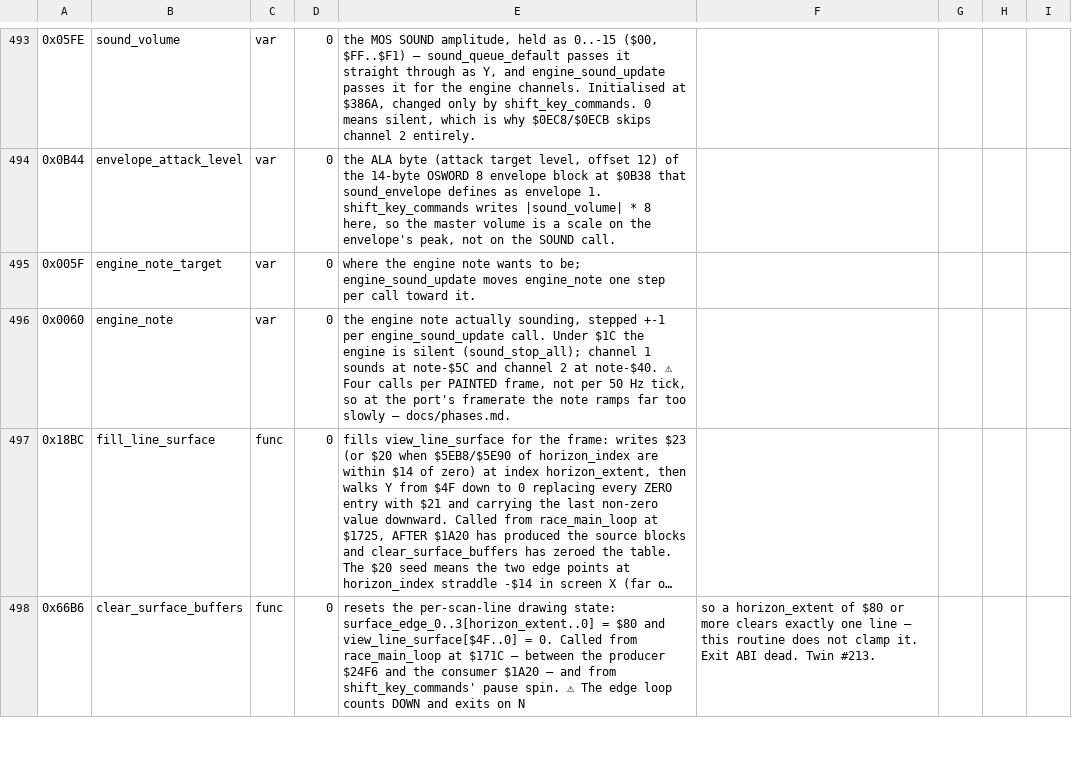
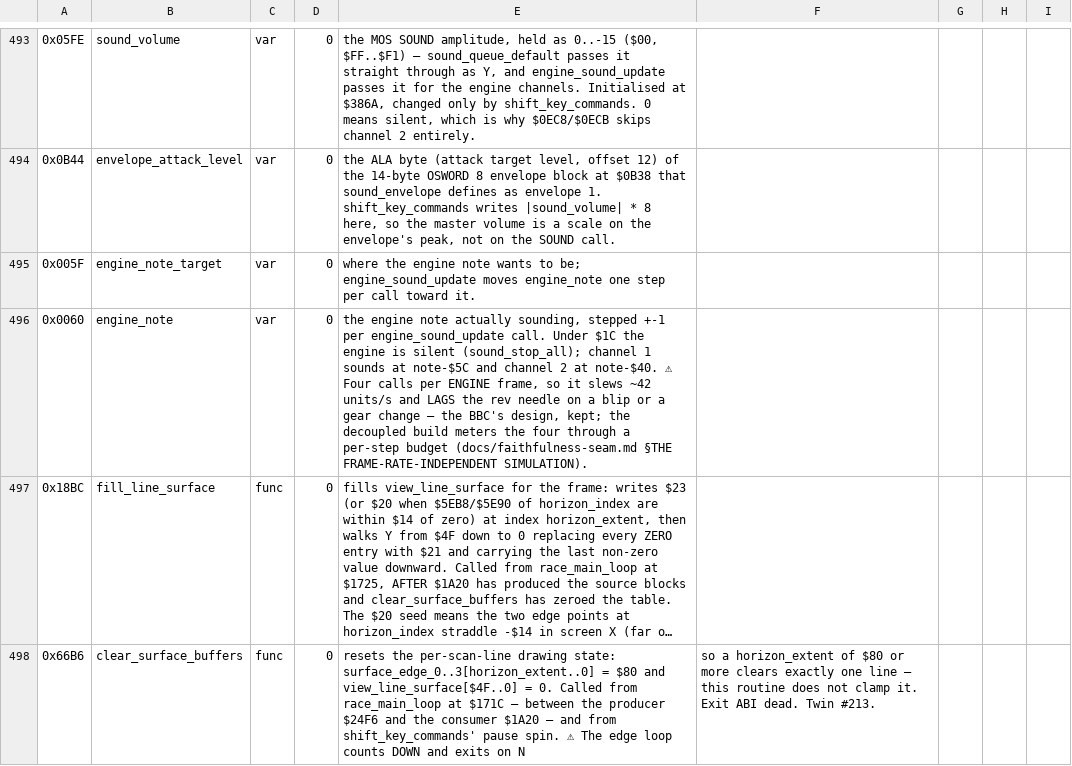
Before and after one commit to Vesuri/revs, a CSV file: disasm/symbols.csv, drawn as a sheet; only a part is shown, gaps mark what is left out; long unchanged cells end in …; the diff names each change by its address in the sheet, - before the commit and + after, or states it on an @@ line.

Commit message:
📖 the engine drone lags the rev needle by the BBC's own slew — kept (user decision), first by-ear listen recorded
The note moves one quarter-semitone unit per call, four an engine frame (~42 units/s; the BBC at
10.3 fps: 41).  In gear it holds the target exactly; a neutral blip or a gear change leaves it
1-1.5 s behind the needle, and the same slew smooths the idle's timer jitter.  A faster decoupled
slew was offered and declined.  engine_note's symbols.csv note no longer says the note ramps
too slowly (that was the ~1 fps era).

```diff
--- a/disasm/symbols.csv
+++ b/disasm/symbols.csv
-E496: …calls per PAINTED frame, not per 50 Hz tick, so at the port's framerate the note ramps far too slowly — docs/phases.md.
+E496: …calls per ENGINE frame, so it slews ~42 units/s and LAGS the rev needle on a blip or a gear change — the BBC's design, kept; the decoupled build meters the four through a per-step budget (docs/faithfulness-seam.md §THE FRAME-RATE-INDEPENDENT SIMULATION).
```
Also changed, not shown: 2 other files.
